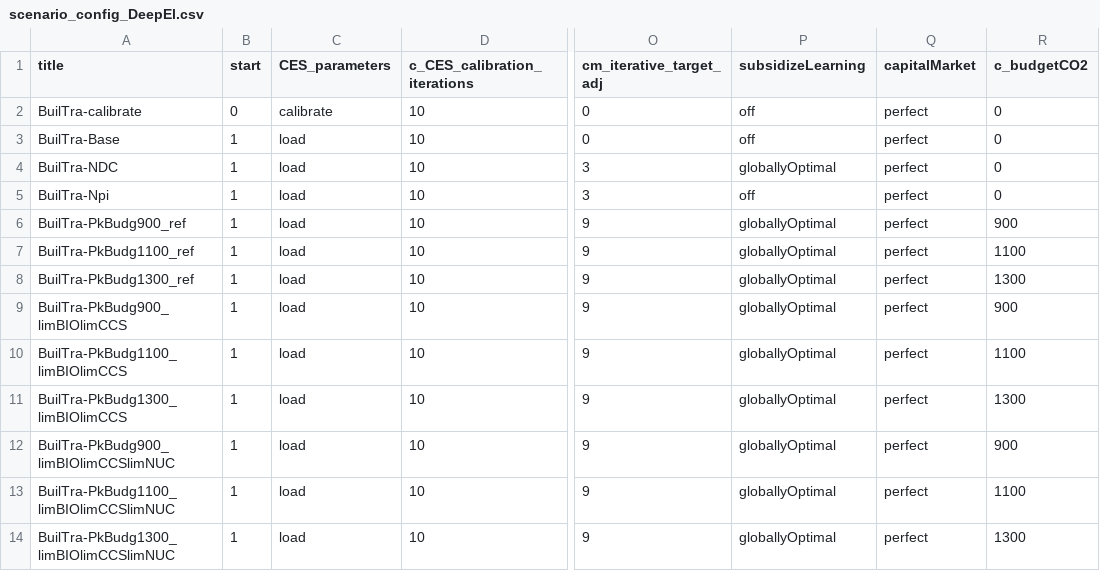
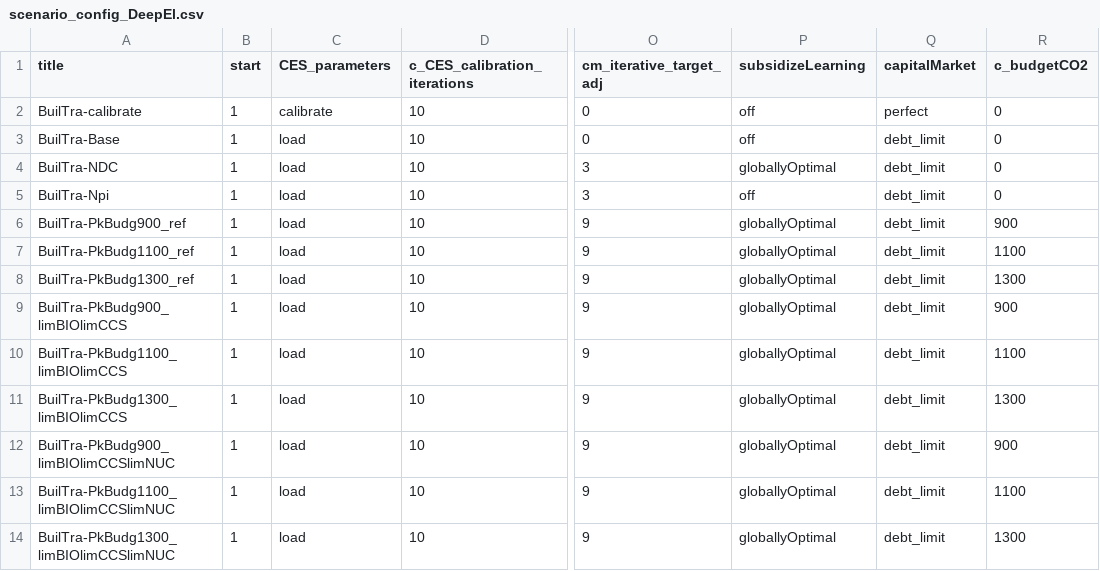
Before and after one commit to remindmodel/remind, a CSV file: config/scenario_config_DeepEl.csv, drawn as a sheet; only a part is shown, gaps mark what is left out; the diff names each change by its address in the sheet, - before the commit and + after, or states it on an @@ line.

Commit message:
changed the capital market to debt_limit

```diff
--- a/config/scenario_config_DeepEl.csv
+++ b/config/scenario_config_DeepEl.csv
-B2 (start): 0
+B2 (start): 1
-Q3:Q14 (capitalMarket): perfect
+Q3:Q14 (capitalMarket): debt_limit
```
